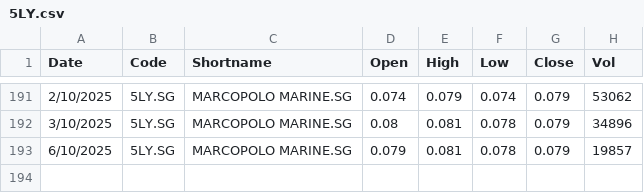
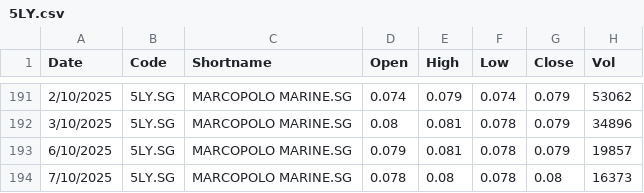
Before and after one commit to jyanalyst/stock-scanner-web, a CSV file: data/Historical_Data/5LY.csv, drawn as a sheet; only a part is shown, gaps mark what is left out.

```diff
--- a/data/Historical_Data/5LY.csv
+++ b/data/Historical_Data/5LY.csv
@@ -193 +193,2 @@ Date,Code,Shortname,Open,High,Low,Close,Vol
 6/10/2025,5LY.SG,MARCOPOLO MARINE.SG,0.079,0.081,0.078,0.079,19857
+7/10/2025,5LY.SG,MARCOPOLO MARINE.SG,0.078,0.08,0.078,0.08,16373
```
Also changed, not shown: data/Historical_Data/A17U.csv, data/Historical_Data/DU4.csv, 53 other files.
